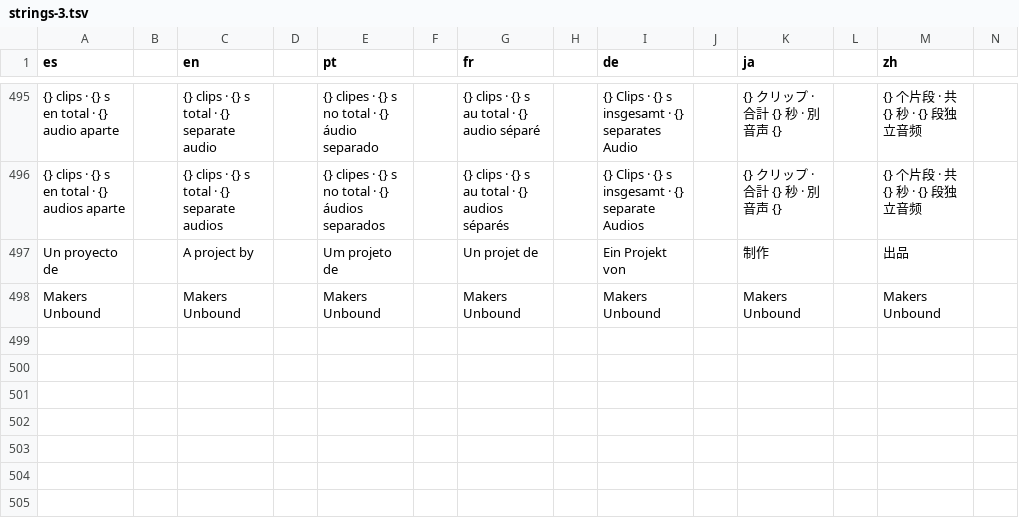
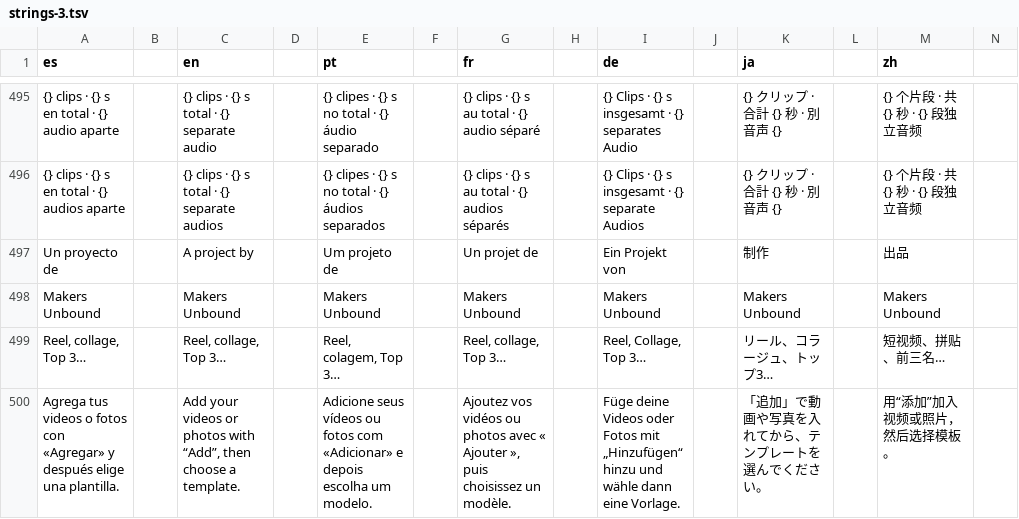
Before and after one commit to Os-WHGo/Wivra, a TSV file: app/i18n/strings-3.tsv, drawn as a sheet; only a part is shown, gaps mark what is left out; rows hold the shown columns only; the diff names each change by its address in the sheet, - before the commit and + after, or states it on an @@ line.

```diff
--- a/app/i18n/strings-3.tsv
+++ b/app/i18n/strings-3.tsv
+row 499: Reel, collage, Top 3… |  | Reel, collage, Top 3… |  | Reel, colagem, Top 3… |  | Reel, collage, Top 3… |  | Reel, Collage, Top 3… |  | リール、コラージュ、トップ3… |  | 短视频、拼贴、前三名…
+row 500: Agrega tus videos o fotos con «Agregar» y después elige una plantilla. |  | Add your videos or photos with “Add”, then choose a template. |  | Adicione seus vídeos ou fotos com «Adicionar» e depois escolha um modelo. |  | Ajoutez vos vidéos ou photos avec « Ajouter », puis choisissez un modèle. |  | Füge deine Videos oder Fotos mit „Hinzufügen“ hinzu und wähle dann eine Vorlage. |  | 「追加」で動画や写真を入れてから、テンプレートを選んでください。 |  | 用“添加”加入视频或照片，然后选择模板。
```
Also changed, not shown: app/i18n/strings-it.tsv, 3 other files.
